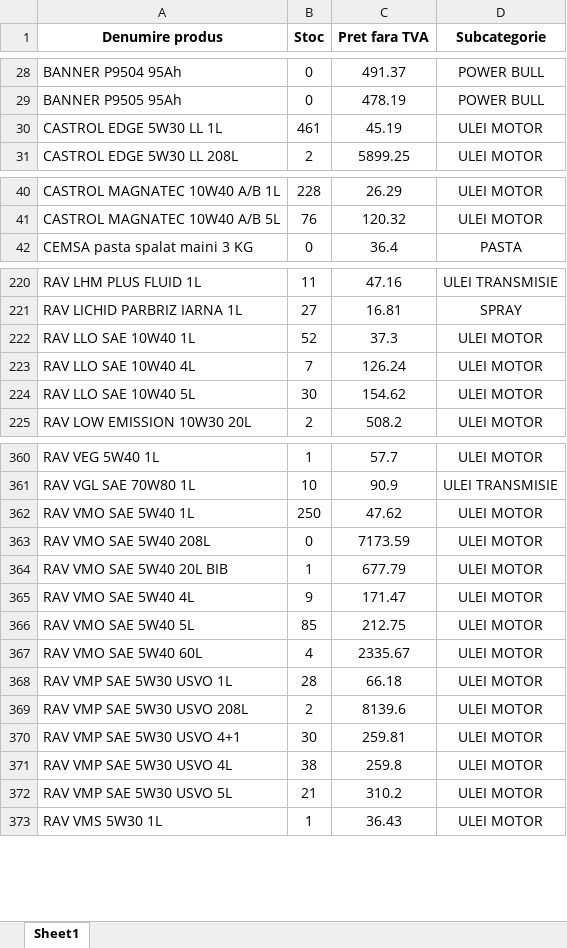
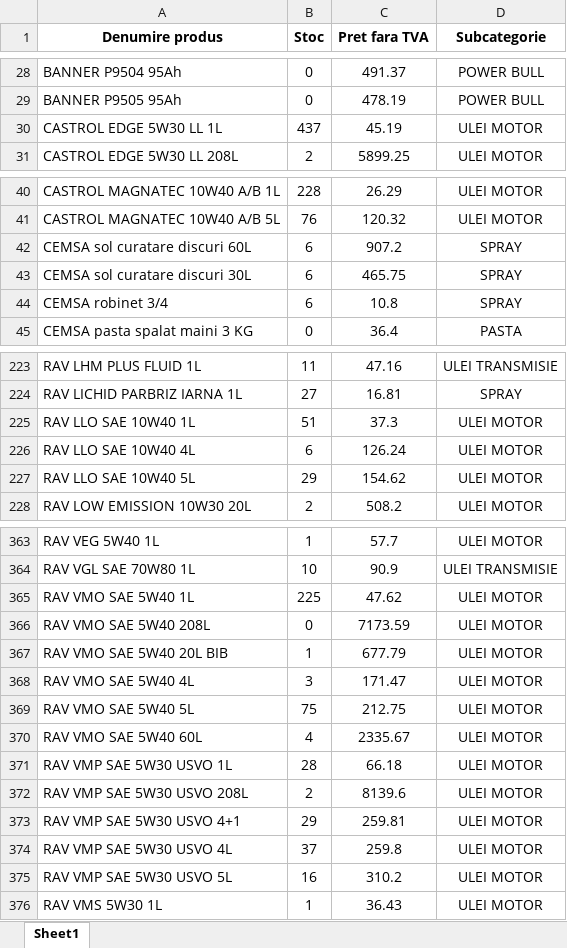
Before and after one commit to ab12slk-sys/dmautoravenol, an Excel workbook: STOCEGIUNIE.xlsx, sheet Sheet1, drawn as a sheet; only a part is shown, gaps mark what is left out; values as stored, in another font and other column widths than the file's, no borders; addresses are those after the commit; the diff covers the shown part only; the diff names each change by its address in the sheet, - before the commit and + after, or states it on an @@ line.

Commit message:
Add files via upload

```diff
--- a/STOCEGIUNIE.xlsx (sheet Sheet1)
+++ b/STOCEGIUNIE.xlsx (sheet Sheet1)
-B30 (Stoc): 461
+B30 (Stoc): 437
+row 42: CEMSA sol curatare discuri 60L | 6 | 907.2 | SPRAY
+row 43: CEMSA sol curatare discuri 30L | 6 | 465.75 | SPRAY
+row 44: CEMSA robinet 3/4 | 6 | 10.8 | SPRAY
-B225 (Stoc): 52
+B225 (Stoc): 51
-B226 (Stoc): 7
+B226 (Stoc): 6
-B227 (Stoc): 30
+B227 (Stoc): 29
-B365 (Stoc): 250
+B365 (Stoc): 225
-B368 (Stoc): 9
+B368 (Stoc): 3
-B369 (Stoc): 85
+B369 (Stoc): 75
-B373 (Stoc): 30
+B373 (Stoc): 29
-B374 (Stoc): 38
+B374 (Stoc): 37
-B375 (Stoc): 21
+B375 (Stoc): 16
```
Also changed, not shown: 27 edited cells elsewhere in this sheet.
